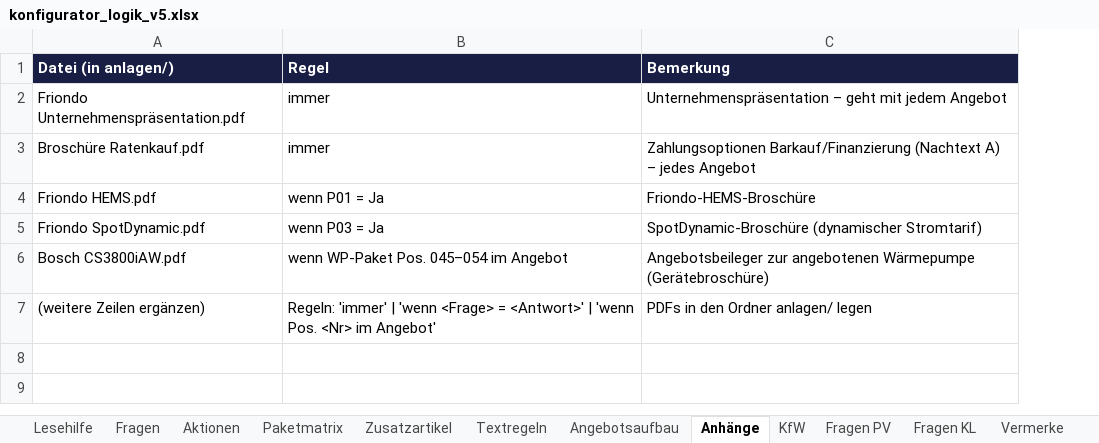
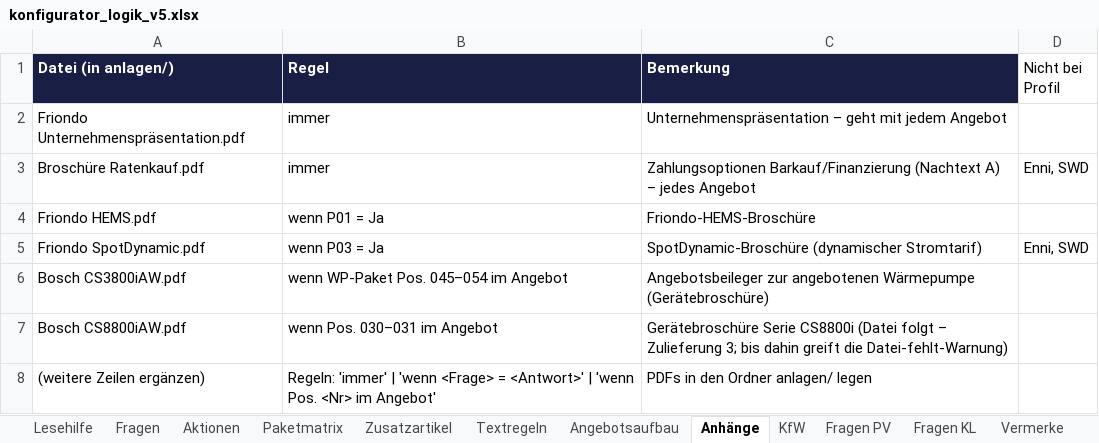
Before and after one commit to AndyS39/friondo-angebotstool, an Excel workbook: konfigurator_logik_v5.xlsx, sheet Anhänge, drawn as a sheet; values as stored, in another font and other column widths than the file's, no borders; the diff names each change by its address in the sheet, - before the commit and + after, or states it on an @@ line.

```diff
--- a/konfigurator_logik_v5.xlsx (sheet Anhänge)
+++ b/konfigurator_logik_v5.xlsx (sheet Anhänge)
+column D (Nicht bei Profil), rows 3-5: Enni, SWD |  | Enni, SWD
+row 7: Bosch CS8800iAW.pdf | wenn Pos. 030–031 im Angebot | Gerätebroschüre Serie CS8800i (Datei folgt – Zulieferung 3; bis dahin greift die Datei-fehlt-Warnung)
```
Also changed, not shown: 5 other files.
